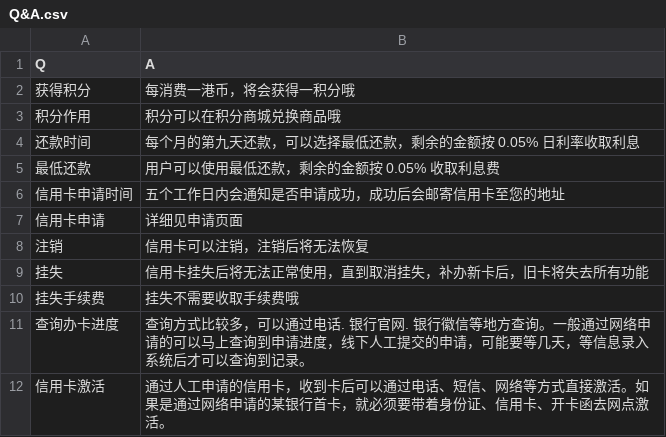
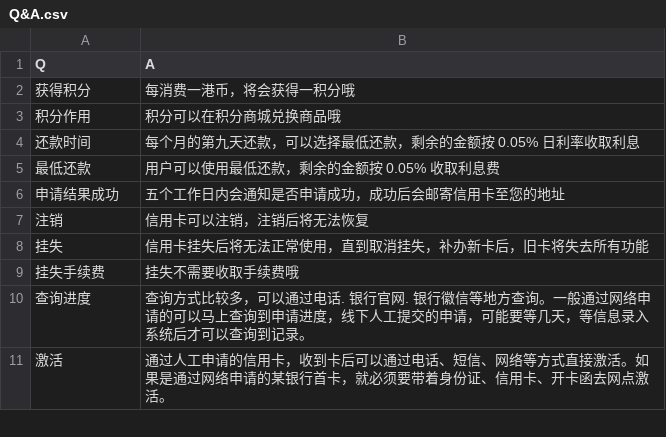
Before and after one commit to CourierKyn/alan-turing, a CSV file: Q&A.csv, drawn as a sheet; only a part is shown; the diff covers the shown part only.

```diff
--- a/Q&A.csv
+++ b/Q&A.csv
@@ -6,3 +6,2 @@ Q,A
-信用卡申请时间, 五个工作日内会通知是否申请成功，成功后会邮寄信用卡至您的地址
-信用卡申请, 详细见申请页面
+申请结果成功,  五个工作日内会通知是否申请成功，成功后会邮寄信用卡至您的地址
 注销,  信用卡可以注销，注销后将无法恢复
@@ -10,3 +9,3 @@ Q,A
 挂失手续费,  挂失不需要收取手续费哦
-查询办卡进度, 查询方式比较多，可以通过电话. 银行官网. 银行徽信等地方查询。一般通过网络申请的可以马上查询到申请进度，线下人工提交的申请，可能要等几天，等信息录入系统后才可以查询到记录。
-信用卡激活, 通过人工申请的信用卡，收到卡后可以通过电话、短信、网络等方式直接激活。如果是通过网络申请的某银行首卡，就必须要带着身份证、信用卡、开卡函去网点激活。
+查询进度,  查询方式比较多，可以通过电话. 银行官网. 银行徽信等地方查询。一般通过网络申请的可以马上查询到申请进度，线下人工提交的申请，可能要等几天，等信息录入系统后才可以查询到记录。
+激活,  通过人工申请的信用卡，收到卡后可以通过电话、短信、网络等方式直接激活。如果是通过网络申请的某银行首卡，就必须要带着身份证、信用卡、开卡函去网点激活。
```
Also changed, not shown: 1 removed row and 11 edited cells elsewhere in this file, 1 other file.
